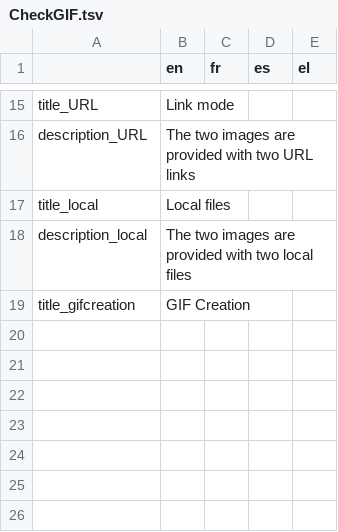
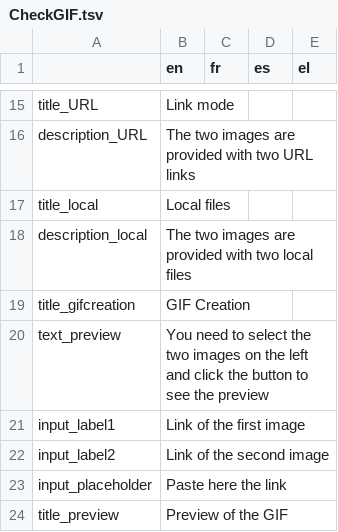
Before and after one commit to Xelgen/InVID-Translations, a TSV file: components/NavItems/tools/CheckGIF.tsv, drawn as a sheet; only a part is shown, gaps mark what is left out; the diff names each change by its address in the sheet, - before the commit and + after, or states it on an @@ line.

Commit message:
Update CheckGIF.tsv

```diff
--- a/components/NavItems/tools/CheckGIF.tsv
+++ b/components/NavItems/tools/CheckGIF.tsv
+row 20: text_preview | You need to select the two images on the left and click the button to see the preview
+row 21: input_label1 | Link of the first image
+row 22: input_label2 | Link of the second image
+row 23: input_placeholder | Paste here the link
+row 24: title_preview | Preview of the GIF
```
